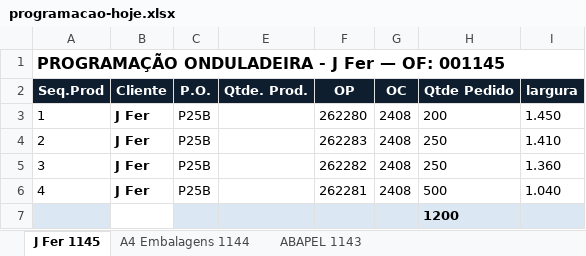
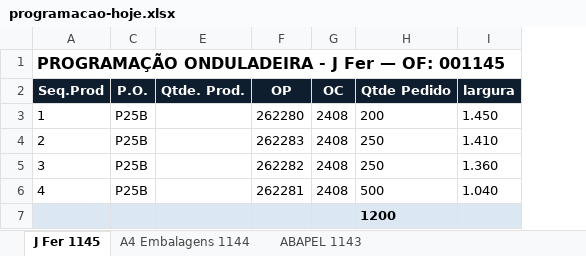
Before and after one commit to marcilianocamargo-stack/controle-producao-etiquetas, an Excel workbook: programacao-hoje.xlsx, sheet J Fer 1145, drawn as a sheet; only a part is shown; values as stored, in another font and other column widths than the file's, no borders; the diff names each change by its address in the sheet, - before the commit and + after, or states it on an @@ line.

```diff
--- a/programacao-hoje.xlsx (sheet J Fer 1145)
+++ b/programacao-hoje.xlsx (sheet J Fer 1145)
@@ column B (Cliente) hidden, rows 3-6: all J Fer @@
```
Also changed, not shown: sheet Favinco 1141, hidden cells.
